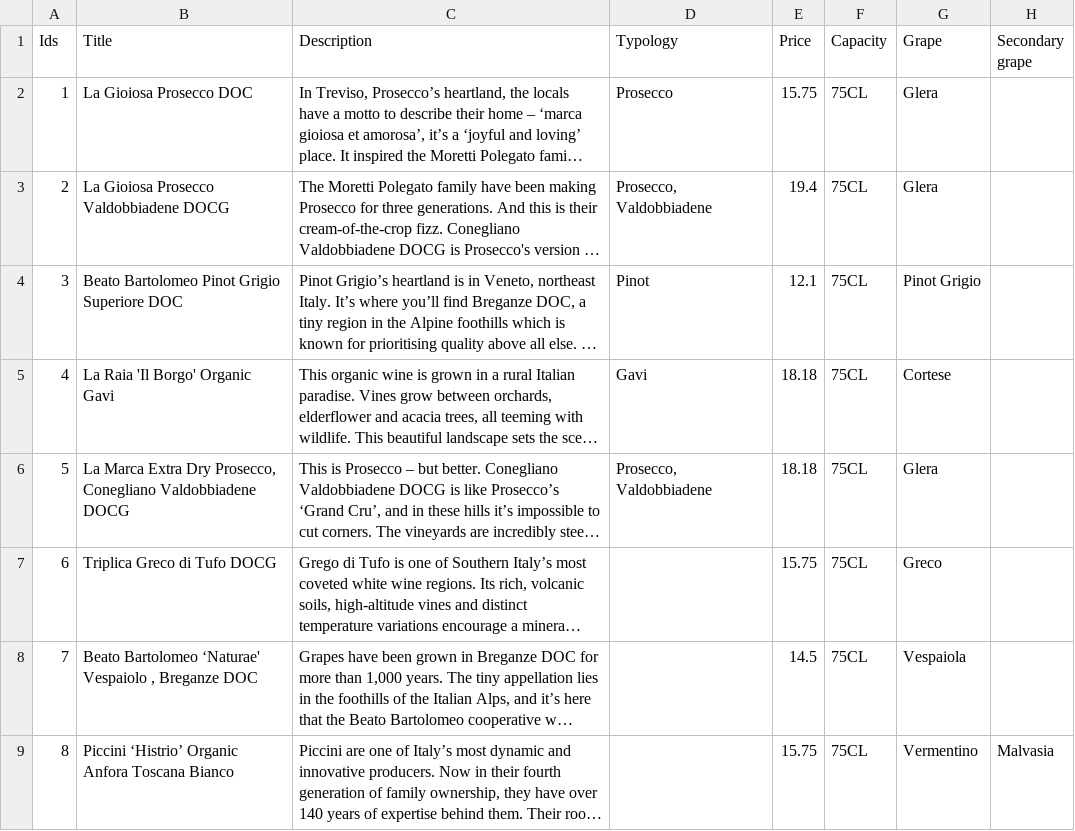
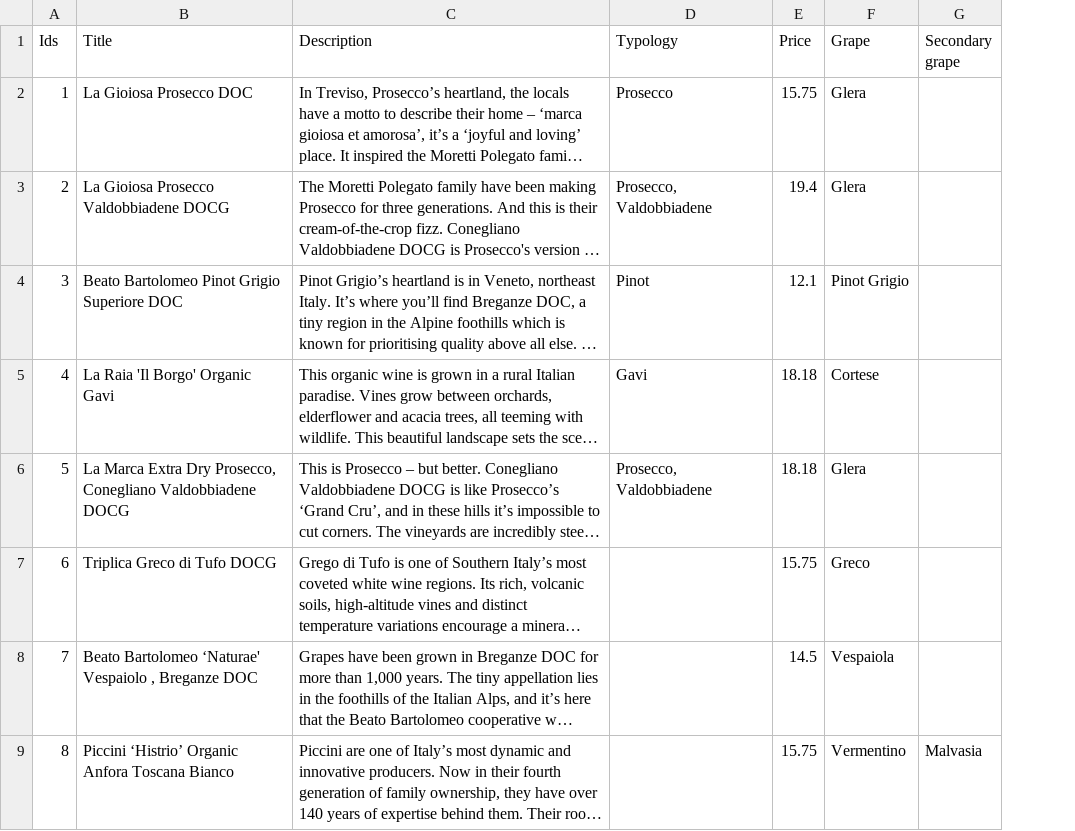
Before and after one commit to marinasegala/Project_HMD, a CSV file: FinalWineDataset.csv, drawn as a sheet; only a part is shown; long unchanged cells end in …; the diff names each change by its address in the sheet, - before the commit and + after, or states it on an @@ line.

Commit message:
Update FinalWineDataset.csv

```diff
--- a/FinalWineDataset.csv
+++ b/FinalWineDataset.csv
-column F (Capacity), rows 2-9: all 75CL
```
